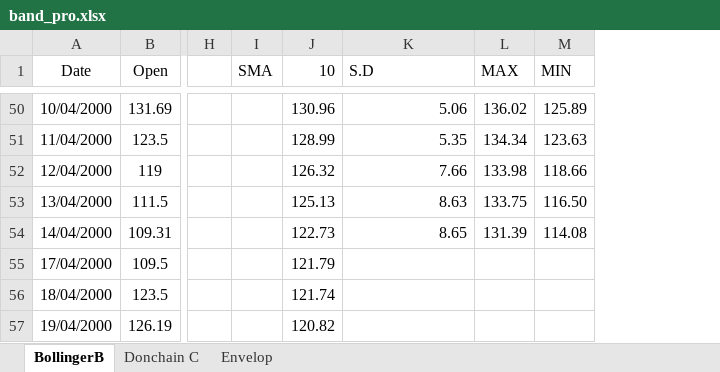
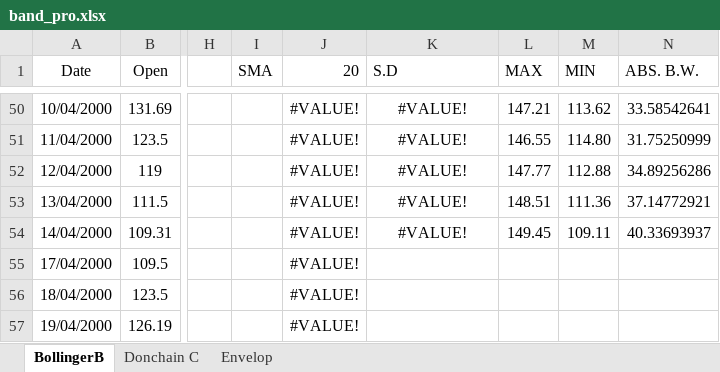
Before and after one commit to navpreetsingh/excel_pro, an Excel workbook: band_pro.xlsx, sheet BollingerB, drawn as a sheet; only a part is shown, gaps mark what is left out; values as stored, in another font and other column widths than the file's, no borders; removed rows and columns are numbered as before the commit, all else as after; the diff covers the shown part only; the diff names each change by its address in the sheet, - before the commit and + after, or states it on an @@ line.

```diff
--- a/band_pro.xlsx (sheet BollingerB)
+++ b/band_pro.xlsx (sheet BollingerB)
-column J (10), rows 50-57: 130.96 | 128.99 | 126.32 | 125.13 | 122.73 | 121.79 | 121.74 | 120.82
+column J (20), rows 50-57: all #VALUE!
+column N (ABS. B.W.), rows 50-54: 33.58542641 | 31.75250999 | 34.89256286 | 37.14772921 | 40.33693937
-K50:K54 alignment: right
+K50:K54 alignment: center
-K50 (S.D): 5.06
+K50 (S.D): #VALUE!
-L50 (MAX): 136.02
+L50 (MAX): 147.21
-M50 (MIN): 125.89
+M50 (MIN): 113.62
-K51 (S.D): 5.35
+K51 (S.D): #VALUE!
-L51 (MAX): 134.34
+L51 (MAX): 146.55
-M51 (MIN): 123.63
+M51 (MIN): 114.80
-K52 (S.D): 7.66
+K52 (S.D): #VALUE!
-L52 (MAX): 133.98
+L52 (MAX): 147.77
-M52 (MIN): 118.66
+M52 (MIN): 112.88
-K53 (S.D): 8.63
+K53 (S.D): #VALUE!
-L53 (MAX): 133.75
+L53 (MAX): 148.51
-M53 (MIN): 116.50
+M53 (MIN): 111.36
-K54 (S.D): 8.65
+K54 (S.D): #VALUE!
-L54 (MAX): 131.39
+L54 (MAX): 149.45
-M54 (MIN): 114.08
+M54 (MIN): 109.11
```
Also changed, not shown: 145 edited cells and cell formats elsewhere in this sheet, sheet Donchain C, sheet Envelop, formulas that keep their value, 6 other files.
